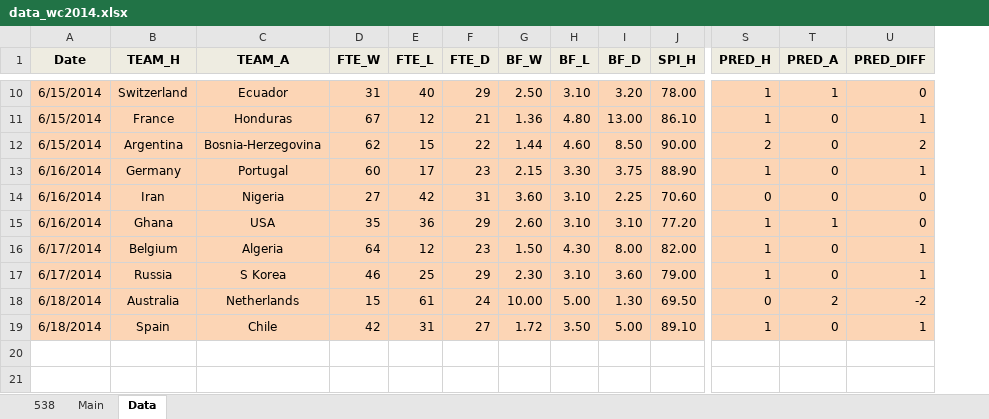
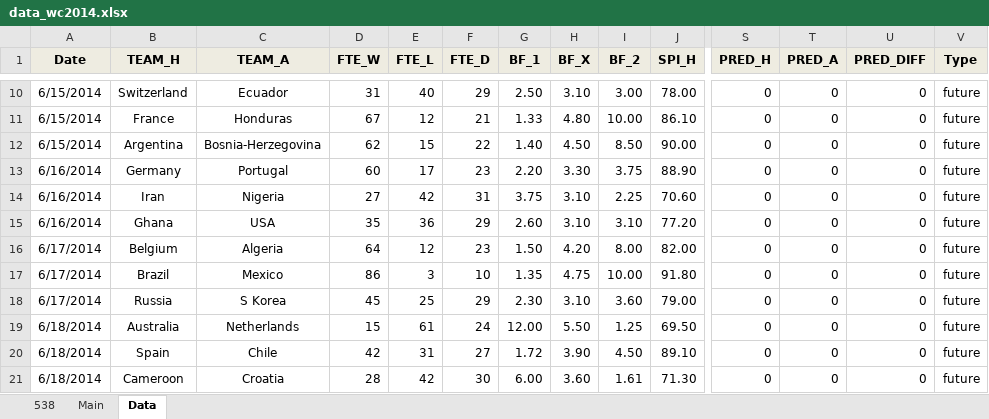
Before and after one commit to woobe/wc2014, an Excel workbook: data/data_wc2014.xlsx, sheet Data, drawn as a sheet; only a part is shown, gaps mark what is left out; values as stored, in another font and other column widths than the file's, no borders; conditional formats not drawn; addresses are those after the commit; rows hold the shown columns only; the diff covers the shown part only; the diff names each change by its address in the sheet, - before the commit and + after, or states it on an @@ line.

```diff
--- a/data/data_wc2014.xlsx (sheet Data)
+++ b/data/data_wc2014.xlsx (sheet Data)
+column V (Type), rows 10-16: all future; rows 18-20: all future
-G1: BF_W
+G1: BF_1
-H1: BF_L
+H1: BF_X
-I1: BF_D
+I1: BF_2
-A10:U16 fill: #FCD5B5
+A10:U16 fill: none
-I10 (BF_2): 3.20
+I10 (BF_2): 3.00
-S10:S11 (PRED_H): 1
+S10:S11 (PRED_H): 0
-T10 (PRED_A): 1
+T10 (PRED_A): 0
-G11 (BF_1): 1.36
+G11 (BF_1): 1.33
-I11 (BF_2): 13.00
+I11 (BF_2): 10.00
-U11 (PRED_DIFF): 1
+U11 (PRED_DIFF): 0
-G12 (BF_1): 1.44
+G12 (BF_1): 1.40
-H12 (BF_X): 4.60
+H12 (BF_X): 4.50
-S12 (PRED_H): 2
+S12 (PRED_H): 0
-U12 (PRED_DIFF): 2
+U12 (PRED_DIFF): 0
-G13 (BF_1): 2.15
+G13 (BF_1): 2.20
-S13 (PRED_H): 1
+S13 (PRED_H): 0
-U13 (PRED_DIFF): 1
+U13 (PRED_DIFF): 0
-G14 (BF_1): 3.60
+G14 (BF_1): 3.75
-S15:S16 (PRED_H): 1
+S15:S16 (PRED_H): 0
-T15 (PRED_A): 1
+T15 (PRED_A): 0
-H16 (BF_X): 4.30
+H16 (BF_X): 4.20
-U16 (PRED_DIFF): 1
+U16 (PRED_DIFF): 0
+row 17: 6/17/2014 | Brazil | Mexico | 86 | 3 | 10 | 1.35 | 4.75 | 10.00 | 91.80 | 0 | 0 | 0 | future
-A18:U20 fill: #FCD5B5
+A18:U20 fill: none
-D18 (FTE_W): 46
+D18 (FTE_W): 45
-S18 (PRED_H): 1
+S18 (PRED_H): 0
-U18 (PRED_DIFF): 1
+U18 (PRED_DIFF): 0
-G19 (BF_1): 10.00
+G19 (BF_1): 12.00
-H19 (BF_X): 5.00
+H19 (BF_X): 5.50
-I19 (BF_2): 1.30
+I19 (BF_2): 1.25
-T19 (PRED_A): 2
+T19 (PRED_A): 0
-U19 (PRED_DIFF): -2
+U19 (PRED_DIFF): 0
-H20 (BF_X): 3.50
+H20 (BF_X): 3.90
-I20 (BF_2): 5.00
+I20 (BF_2): 4.50
-S20 (PRED_H): 1
+S20 (PRED_H): 0
-U20 (PRED_DIFF): 1
+U20 (PRED_DIFF): 0
+row 21: 6/18/2014 | Cameroon | Croatia | 28 | 42 | 30 | 6.00 | 3.60 | 1.61 | 71.30 | 0 | 0 | 0 | future
```
Also changed, not shown: 28 added rows, 30 edited cells and cell formats elsewhere in this sheet, sheet Main, sheet 538, formulas that keep their value, 2 other files.
